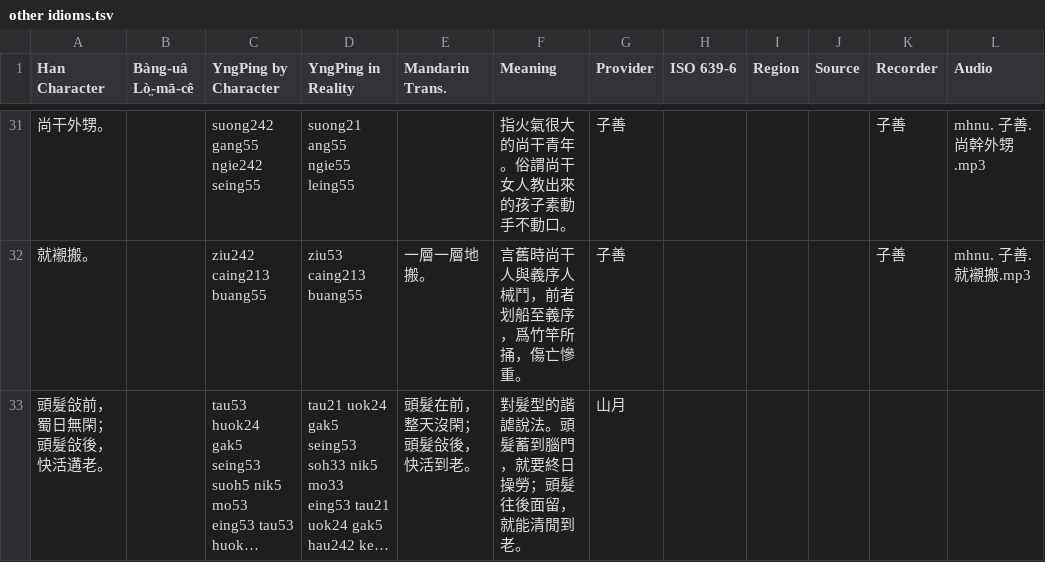
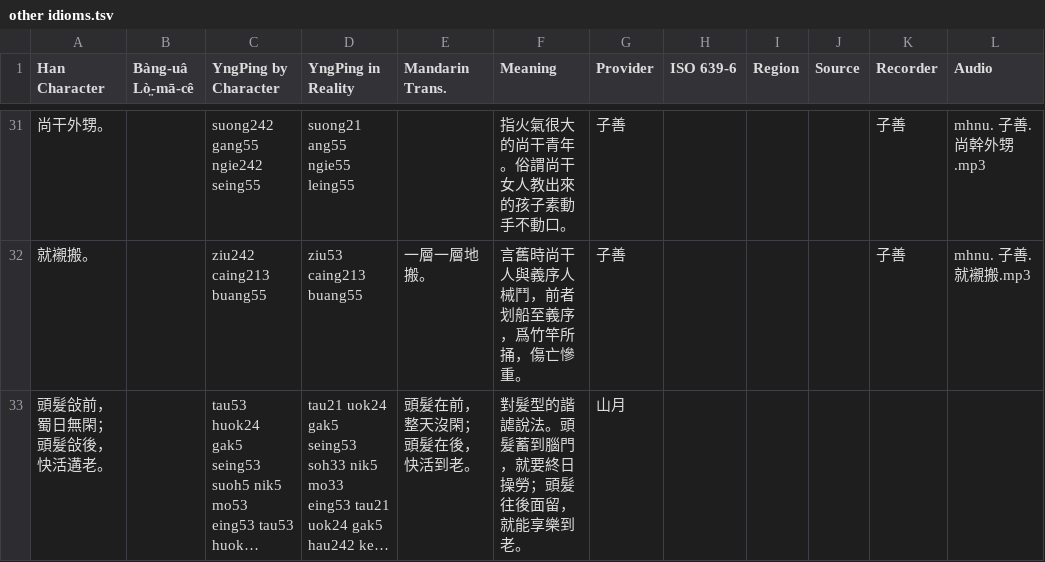
Before and after one commit to MindongLab/foochow-idioms-data, a TSV file: other idioms.tsv, drawn as a sheet; only a part is shown, gaps mark what is left out; long unchanged cells end in …; the diff names each change by its address in the sheet, - before the commit and + after, or states it on an @@ line.

Commit message:
Update other idioms.tsv

```diff
--- a/other idioms.tsv
+++ b/other idioms.tsv
-E33 (Mandarin Trans.): 頭髮在前，整天沒閑；頭髮敆後，快活到老。
+E33 (Mandarin Trans.): 頭髮在前，整天沒閑；頭髮在後，快活到老。
-F33 (Meaning): 對髮型的諧謔說法。頭髮蓄到腦門，就要終日操勞；頭髮往後面留，就能清閒到老。
+F33 (Meaning): 對髮型的諧謔說法。頭髮蓄到腦門，就要終日操勞；頭髮往後面留，就能享樂到老。
```
